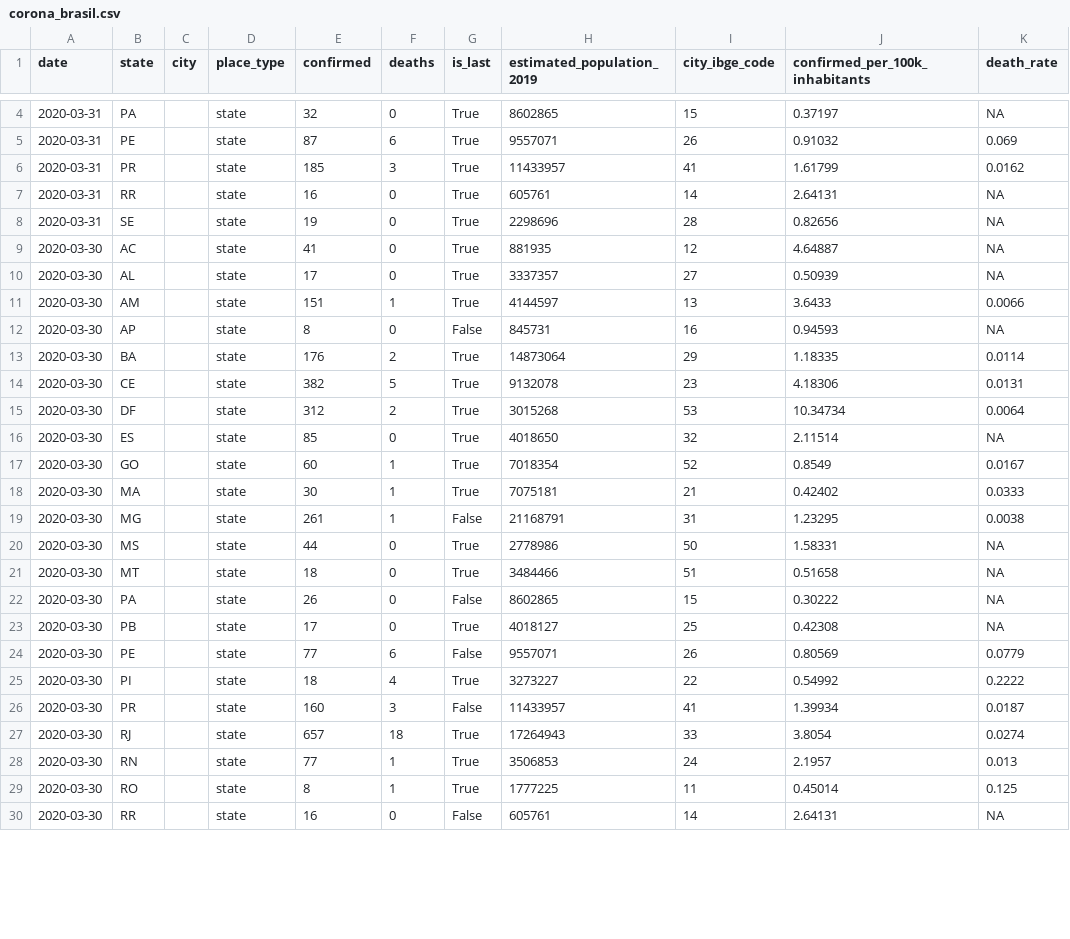
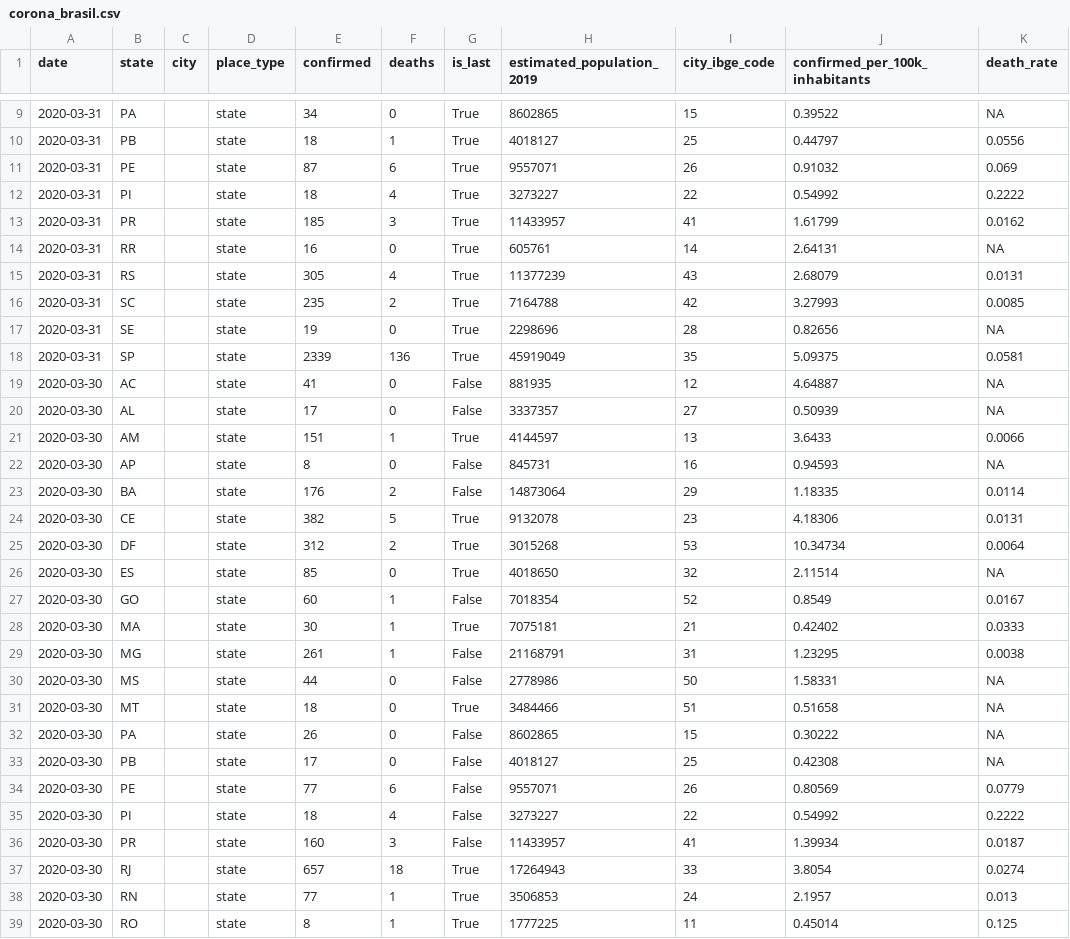
Before and after one commit to liibre/coronabr, a CSV file: vignettes/output/corona_brasil.csv, drawn as a sheet; only a part is shown, gaps mark what is left out; the shorter side is filled out with more unchanged rows; the diff covers the shown part only.

```diff
--- a/vignettes/output/corona_brasil.csv
+++ b/vignettes/output/corona_brasil.csv
@@ -4,11 +9,16 @@
-2020-03-31,"PA","","state",32,0,"True",8602865,15,0.37197,NA
+2020-03-31,"PA","","state",34,0,"True",8602865,15,0.39522,NA
+2020-03-31,"PB","","state",18,1,"True",4018127,25,0.44797,0.0556
 2020-03-31,"PE","","state",87,6,"True",9557071,26,0.91032,0.069
+2020-03-31,"PI","","state",18,4,"True",3273227,22,0.54992,0.2222
 2020-03-31,"PR","","state",185,3,"True",11433957,41,1.61799,0.0162
 2020-03-31,"RR","","state",16,0,"True",605761,14,2.64131,NA
+2020-03-31,"RS","","state",305,4,"True",11377239,43,2.68079,0.0131
+2020-03-31,"SC","","state",235,2,"True",7164788,42,3.27993,0.0085
 2020-03-31,"SE","","state",19,0,"True",2298696,28,0.82656,NA
-2020-03-30,"AC","","state",41,0,"True",881935,12,4.64887,NA
-2020-03-30,"AL","","state",17,0,"True",3337357,27,0.50939,NA
+2020-03-31,"SP","","state",2339,136,"True",45919049,35,5.09375,0.0581
+2020-03-30,"AC","","state",41,0,"False",881935,12,4.64887,NA
+2020-03-30,"AL","","state",17,0,"False",3337357,27,0.50939,NA
 2020-03-30,"AM","","state",151,1,"True",4144597,13,3.6433,0.0066
 2020-03-30,"AP","","state",8,0,"False",845731,16,0.94593,NA
-2020-03-30,"BA","","state",176,2,"True",14873064,29,1.18335,0.0114
+2020-03-30,"BA","","state",176,2,"False",14873064,29,1.18335,0.0114
 2020-03-30,"CE","","state",382,5,"True",9132078,23,4.18306,0.0131
@@ -16,11 +26,11 @@
 2020-03-30,"ES","","state",85,0,"True",4018650,32,2.11514,NA
-2020-03-30,"GO","","state",60,1,"True",7018354,52,0.8549,0.0167
+2020-03-30,"GO","","state",60,1,"False",7018354,52,0.8549,0.0167
 2020-03-30,"MA","","state",30,1,"True",7075181,21,0.42402,0.0333
 2020-03-30,"MG","","state",261,1,"False",21168791,31,1.23295,0.0038
-2020-03-30,"MS","","state",44,0,"True",2778986,50,1.58331,NA
+2020-03-30,"MS","","state",44,0,"False",2778986,50,1.58331,NA
 2020-03-30,"MT","","state",18,0,"True",3484466,51,0.51658,NA
 2020-03-30,"PA","","state",26,0,"False",8602865,15,0.30222,NA
-2020-03-30,"PB","","state",17,0,"True",4018127,25,0.42308,NA
+2020-03-30,"PB","","state",17,0,"False",4018127,25,0.42308,NA
 2020-03-30,"PE","","state",77,6,"False",9557071,26,0.80569,0.0779
-2020-03-30,"PI","","state",18,4,"True",3273227,22,0.54992,0.2222
+2020-03-30,"PI","","state",18,4,"False",3273227,22,0.54992,0.2222
 2020-03-30,"PR","","state",160,3,"False",11433957,41,1.39934,0.0187
```
Also changed, not shown: 5 added rows and 3 edited cells elsewhere in this file, docs/reference/output/corona_brasil.csv, docs/reference/output/corona_brasil_formated.csv, 26 other files.
